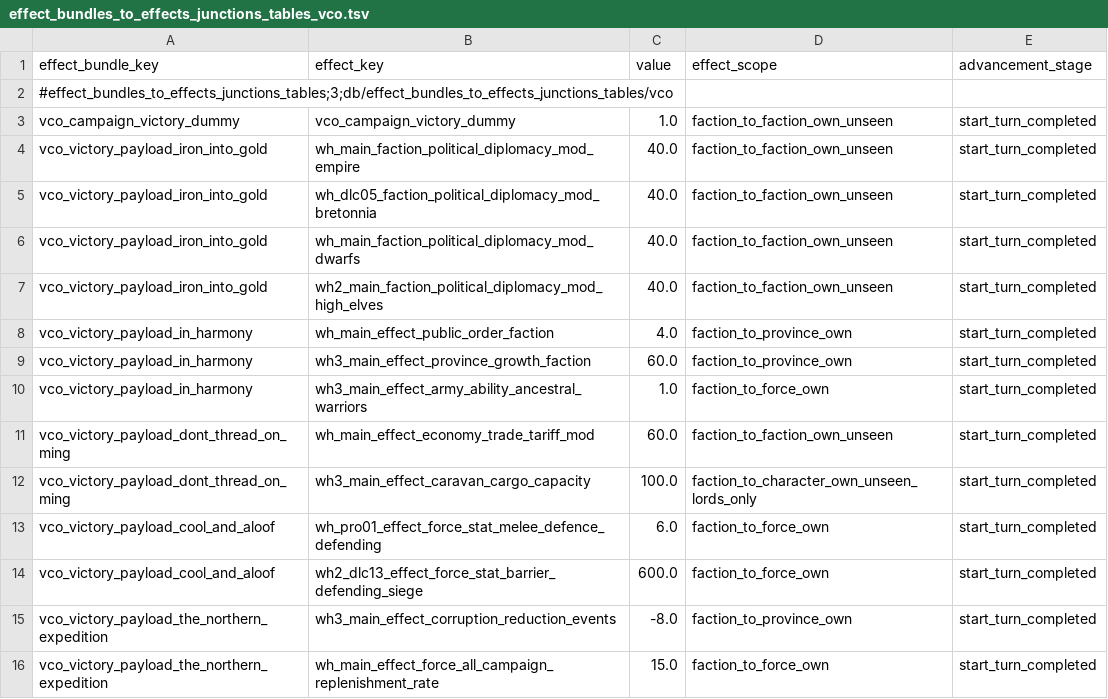
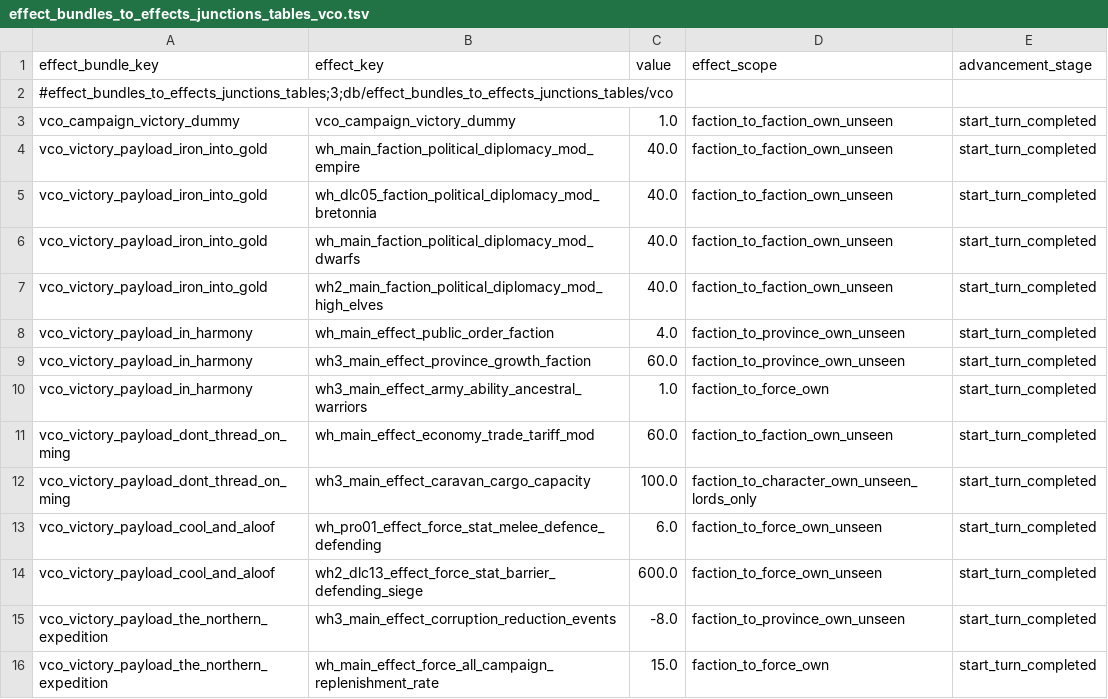
Before and after one commit to msolefonte/vco, a TSV file: src/db/effect_bundles_to_effects_junctions_tables_vco.tsv, drawn as a sheet.

```diff
--- a/src/db/effect_bundles_to_effects_junctions_tables_vco.tsv
+++ b/src/db/effect_bundles_to_effects_junctions_tables_vco.tsv
@@ -7,4 +7,4 @@ vco_victory_payload_iron_into_gold	wh_main_faction_political_diplomacy_mod_dwarf
 vco_victory_payload_iron_into_gold	wh2_main_faction_political_diplomacy_mod_high_elves	40.0	faction_to_faction_own_unseen	start_turn_completed
-vco_victory_payload_in_harmony	wh_main_effect_public_order_faction	4.0	faction_to_province_own	start_turn_completed
-vco_victory_payload_in_harmony	wh3_main_effect_province_growth_faction	60.0	faction_to_province_own	start_turn_completed
+vco_victory_payload_in_harmony	wh_main_effect_public_order_faction	4.0	faction_to_province_own_unseen	start_turn_completed
+vco_victory_payload_in_harmony	wh3_main_effect_province_growth_faction	60.0	faction_to_province_own_unseen	start_turn_completed
 vco_victory_payload_in_harmony	wh3_main_effect_army_ability_ancestral_warriors	1.0	faction_to_force_own	start_turn_completed
@@ -12,5 +12,5 @@ vco_victory_payload_dont_thread_on_ming	wh_main_effect_economy_trade_tariff_mod
 vco_victory_payload_dont_thread_on_ming	wh3_main_effect_caravan_cargo_capacity	100.0	faction_to_character_own_unseen_lords_only	start_turn_completed
-vco_victory_payload_cool_and_aloof	wh_pro01_effect_force_stat_melee_defence_defending	6.0	faction_to_force_own	start_turn_completed
-vco_victory_payload_cool_and_aloof	wh2_dlc13_effect_force_stat_barrier_defending_siege	600.0	faction_to_force_own	start_turn_completed
-vco_victory_payload_the_northern_expedition	wh3_main_effect_corruption_reduction_events	-8.0	faction_to_province_own	start_turn_completed
+vco_victory_payload_cool_and_aloof	wh_pro01_effect_force_stat_melee_defence_defending	6.0	faction_to_force_own_unseen	start_turn_completed
+vco_victory_payload_cool_and_aloof	wh2_dlc13_effect_force_stat_barrier_defending_siege	600.0	faction_to_force_own_unseen	start_turn_completed
+vco_victory_payload_the_northern_expedition	wh3_main_effect_corruption_reduction_events	-8.0	faction_to_province_own_unseen	start_turn_completed
 vco_victory_payload_the_northern_expedition	wh_main_effect_force_all_campaign_replenishment_rate	15.0	faction_to_force_own	start_turn_completed
```
Also changed, not shown: 3 other files.
